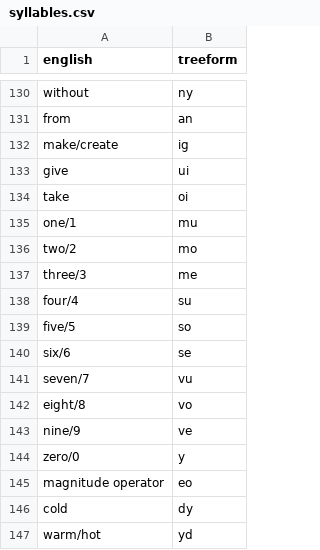
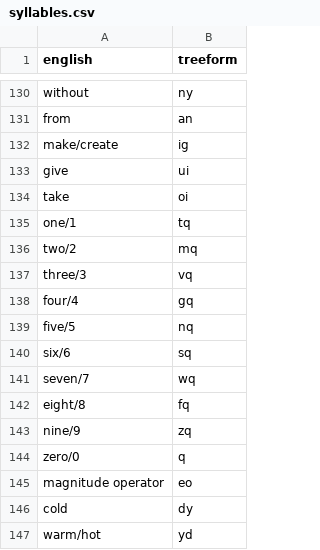
Before and after one commit to TreeTopThinking/Treeform, a CSV file: Dictionary/syllables.csv, drawn as a sheet; only a part is shown, gaps mark what is left out.

Commit message:
Changing numbers 0-9

```diff
--- a/Dictionary/syllables.csv
+++ b/Dictionary/syllables.csv
@@ -134,12 +134,12 @@ give,ui
 take,oi
-one/1,mu
-two/2,mo
-three/3,me
-four/4,su
-five/5,so
-six/6,se
-seven/7,vu
-eight/8,vo
-nine/9,ve
-zero/0,y
+one/1,tq
+two/2,mq
+three/3,vq
+four/4,gq
+five/5,nq
+six/6,sq
+seven/7,wq
+eight/8,fq
+nine/9,zq
+zero/0,q
 magnitude operator,eo
```
